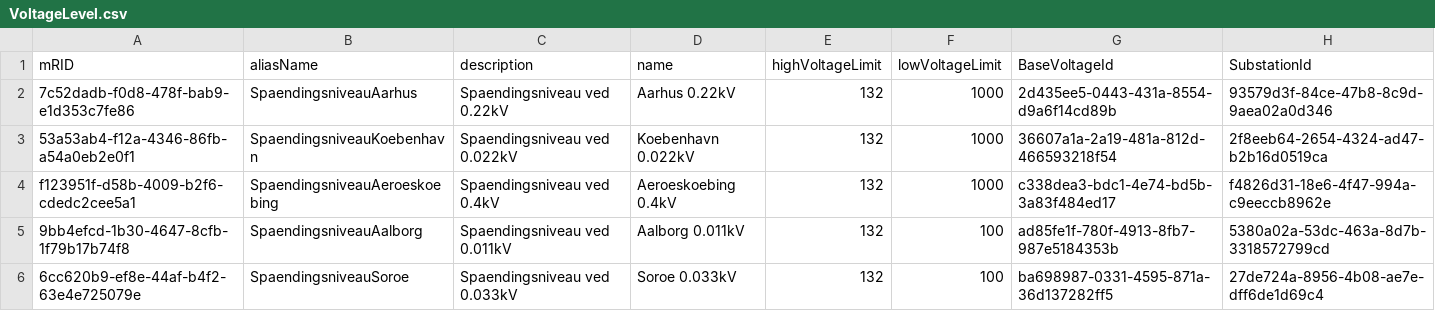
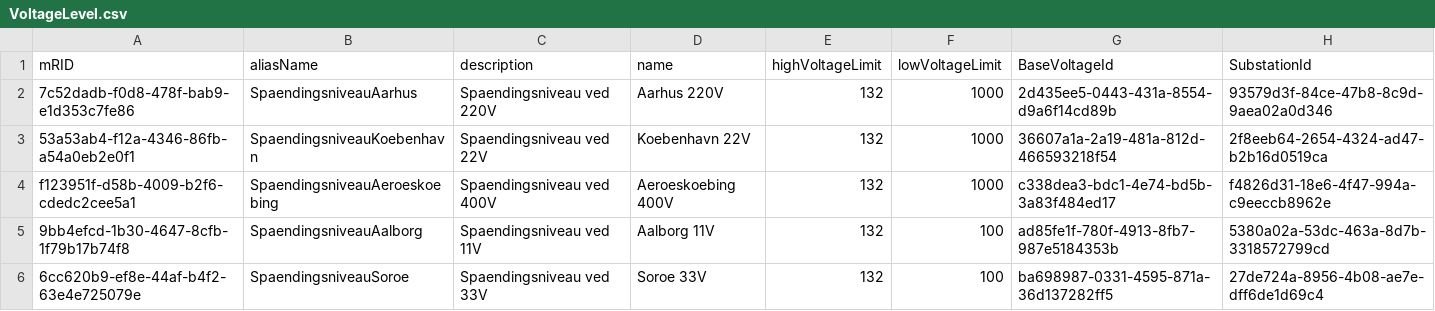
Before and after one commit to Frederikh1/cim_ontology, a CSV file: CIM_Data/VoltageLevel.csv, drawn as a sheet.

Commit message:
Update VoltageLevel.csv

```diff
--- a/CIM_Data/VoltageLevel.csv
+++ b/CIM_Data/VoltageLevel.csv
@@ -1,6 +1,6 @@
 mRID,aliasName,description,name,highVoltageLimit,lowVoltageLimit,BaseVoltageId,SubstationId
-7c52dadb-f0d8-478f-bab9-e1d353c7fe86,SpaendingsniveauAarhus,"Spaendingsniveau ved 0.22kV","Aarhus 0.22kV",132,1000,2d435ee5-0443-431a-8554-d9a6f14cd89b,93579d3f-84ce-47b8-8c9d-9aea02a0d346
-53a53ab4-f12a-4346-86fb-a54a0eb2e0f1,SpaendingsniveauKoebenhavn,"Spaendingsniveau ved 0.022kV","Koebenhavn 0.022kV",132,1000,36607a1a-2a19-481a-812d-466593218f54,2f8eeb64-2654-4324-ad47-b2b16d0519ca
-f123951f-d58b-4009-b2f6-cdedc2cee5a1,SpaendingsniveauAeroeskoebing,"Spaendingsniveau ved 0.4kV","Aeroeskoebing 0.4kV",132,1000,c338dea3-bdc1-4e74-bd5b-3a83f484ed17,f4826d31-18e6-4f47-994a-c9eeccb8962e
-9bb4efcd-1b30-4647-8cfb-1f79b17b74f8,SpaendingsniveauAalborg,"Spaendingsniveau ved 0.011kV","Aalborg 0.011kV",132,100,ad85fe1f-780f-4913-8fb7-987e5184353b,5380a02a-53dc-463a-8d7b-3318572799cd
-6cc620b9-ef8e-44af-b4f2-63e4e725079e,SpaendingsniveauSoroe,"Spaendingsniveau ved 0.033kV","Soroe 0.033kV",132,100,ba698987-0331-4595-871a-36d137282ff5,27de724a-8956-4b08-ae7e-dff6de1d69c4
+7c52dadb-f0d8-478f-bab9-e1d353c7fe86,SpaendingsniveauAarhus,"Spaendingsniveau ved 220V","Aarhus 220V",132,1000,2d435ee5-0443-431a-8554-d9a6f14cd89b,93579d3f-84ce-47b8-8c9d-9aea02a0d346
+53a53ab4-f12a-4346-86fb-a54a0eb2e0f1,SpaendingsniveauKoebenhavn,"Spaendingsniveau ved 22V","Koebenhavn 22V",132,1000,36607a1a-2a19-481a-812d-466593218f54,2f8eeb64-2654-4324-ad47-b2b16d0519ca
+f123951f-d58b-4009-b2f6-cdedc2cee5a1,SpaendingsniveauAeroeskoebing,"Spaendingsniveau ved 400V","Aeroeskoebing 400V",132,1000,c338dea3-bdc1-4e74-bd5b-3a83f484ed17,f4826d31-18e6-4f47-994a-c9eeccb8962e
+9bb4efcd-1b30-4647-8cfb-1f79b17b74f8,SpaendingsniveauAalborg,"Spaendingsniveau ved 11V","Aalborg 11V",132,100,ad85fe1f-780f-4913-8fb7-987e5184353b,5380a02a-53dc-463a-8d7b-3318572799cd
+6cc620b9-ef8e-44af-b4f2-63e4e725079e,SpaendingsniveauSoroe,"Spaendingsniveau ved 33V","Soroe 33V",132,100,ba698987-0331-4595-871a-36d137282ff5,27de724a-8956-4b08-ae7e-dff6de1d69c4
```
